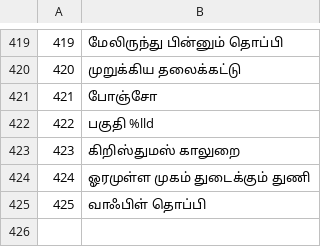
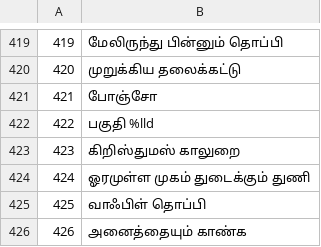
Before and after one commit to jackwallner/knit, a TSV file: scripts/l10n/ta.tsv, drawn as a sheet; only a part is shown, gaps mark what is left out.

```diff
--- a/scripts/l10n/ta.tsv
+++ b/scripts/l10n/ta.tsv
@@ -425 +425,2 @@
 425	வாஃபிள் தொப்பி
+426	அனைத்தையும் காண்க
```
Also changed, not shown: scripts/l10n/kn.tsv, scripts/l10n/ml.tsv, 45 other files.
